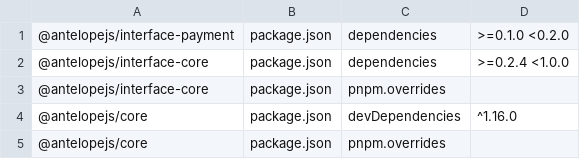
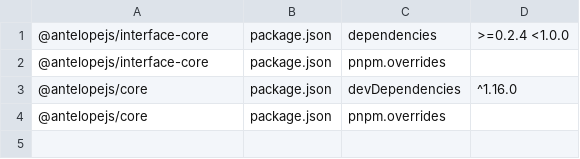
Before and after one commit to AntelopeJS/stripe, a TSV file: .campaign/tgz/ranges.tsv, drawn as a sheet.

Commit message:
build(deps): take the released interface-payment

```diff
--- a/.campaign/tgz/ranges.tsv
+++ b/.campaign/tgz/ranges.tsv
@@ -1,2 +1 @@
-@antelopejs/interface-payment	package.json	dependencies	>=0.1.0 <0.2.0
 @antelopejs/interface-core	package.json	dependencies	>=0.2.4 <1.0.0
```
Also changed, not shown: 6 other files.
